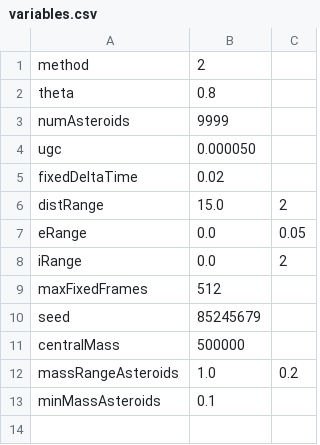
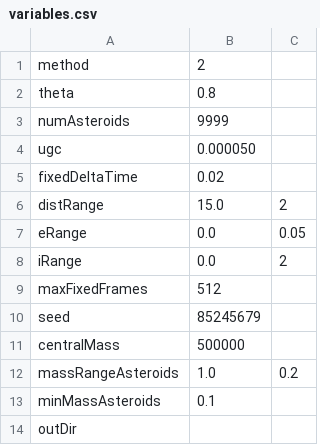
Before and after one commit to Ivyyy294/hardware-accelerated-barnes-hut, a CSV file: AsteroidSimulation/variables.csv, drawn as a sheet.

Commit message:
🎉 Add outDir session variable

```diff
--- a/AsteroidSimulation/variables.csv
+++ b/AsteroidSimulation/variables.csv
@@ -13 +13,2 @@ massRangeAsteroids;1.0;0.2
 minMassAsteroids;0.1
+outDir;
```
Also changed, not shown: 5 other files.
